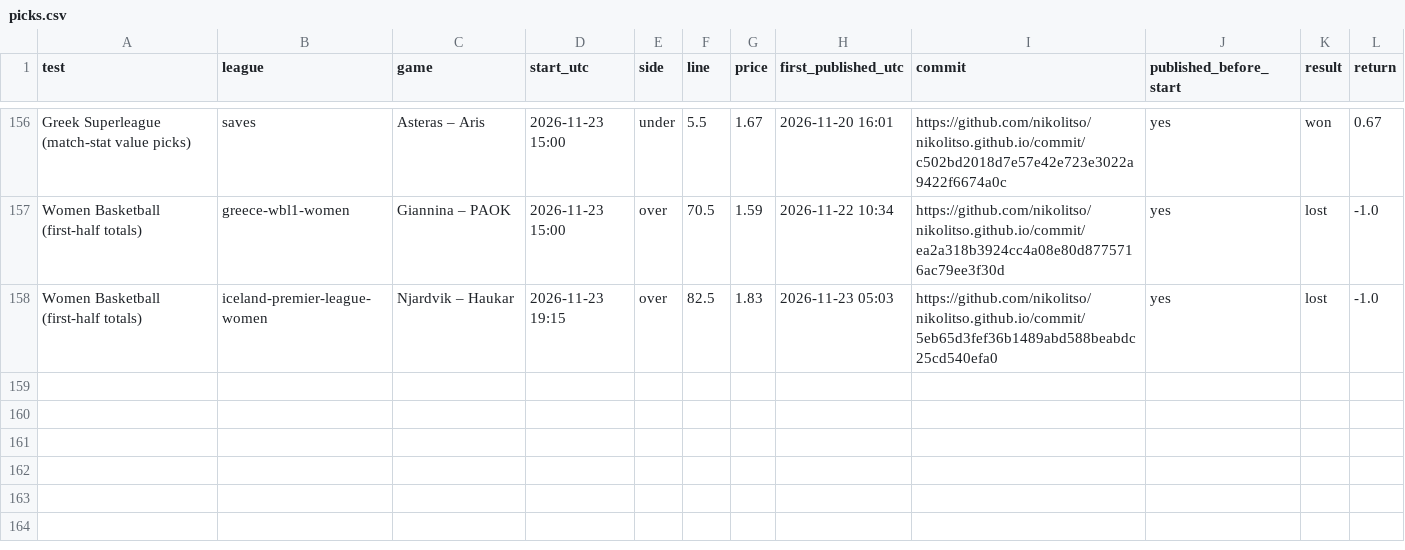
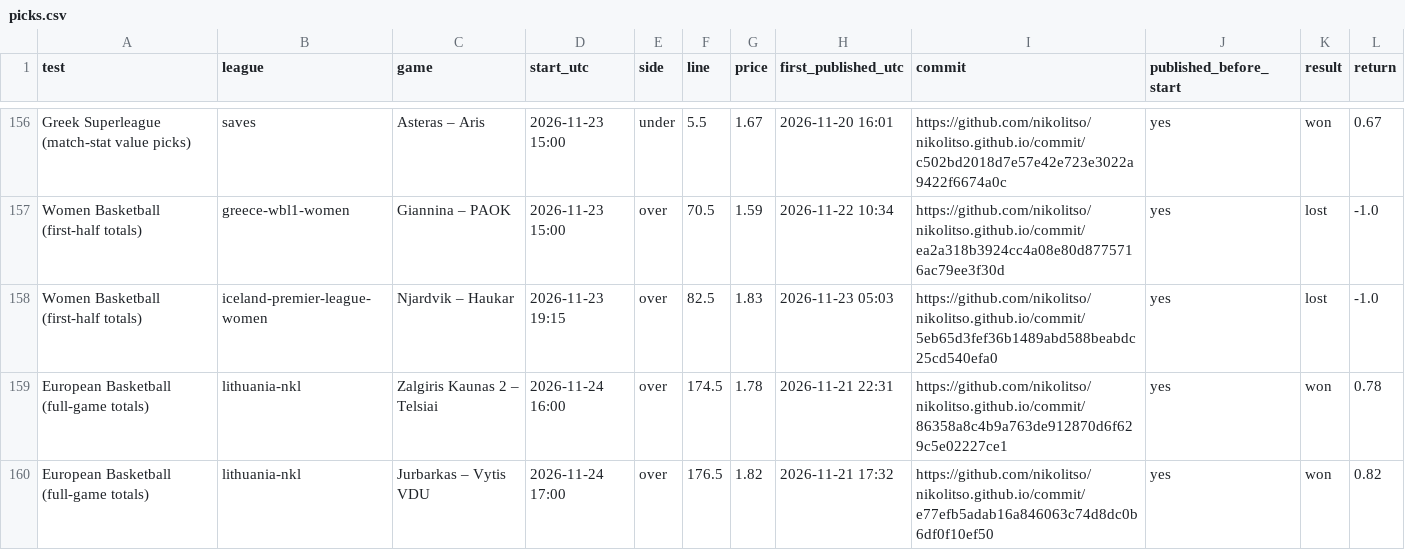
Before and after one commit to nikolitso/nikolitso.github.io, a CSV file: track-record/picks.csv, drawn as a sheet; only a part is shown, gaps mark what is left out; the diff names each change by its address in the sheet, - before the commit and + after, or states it on an @@ line.

```diff
--- a/track-record/picks.csv
+++ b/track-record/picks.csv
+row 159: European Basketball (full-game totals) | lithuania-nkl | Zalgiris Kaunas 2 – Telsiai | 2026-11-24 16:00 | over | 174.5 | 1.78 | 2026-11-21 22:31 | https://github.com/nikolitso/nikolitso.github.io/commit/86358a8c4b9a763de912870d6f629c5e02227ce1 | yes | won | 0.78
+row 160: European Basketball (full-game totals) | lithuania-nkl | Jurbarkas – Vytis VDU | 2026-11-24 17:00 | over | 176.5 | 1.82 | 2026-11-21 17:32 | https://github.com/nikolitso/nikolitso.github.io/commit/e77efb5adab16a846063c74d8dc0b6df0f10ef50 | yes | won | 0.82
```
Also changed, not shown: 5 other files.
